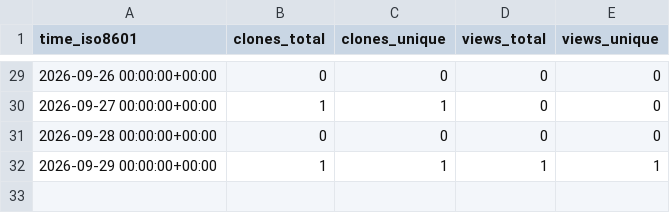
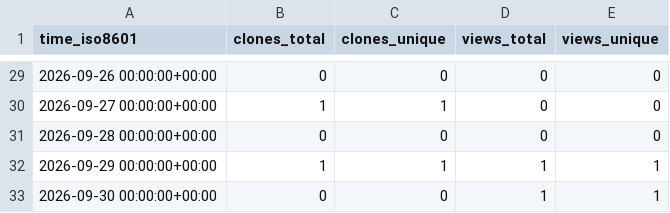
Before and after one commit to Satellite-OSS/.github, a CSV file: traffic/SatellitePaper.csv, drawn as a sheet; only a part is shown, gaps mark what is left out; the diff names each change by its address in the sheet, - before the commit and + after, or states it on an @@ line.

```diff
--- a/traffic/SatellitePaper.csv
+++ b/traffic/SatellitePaper.csv
+row 33: 2026-09-30 00:00:00+00:00 | 0 | 0 | 1 | 1
```
Also changed, not shown: traffic/sum.csv, 2 other files.
